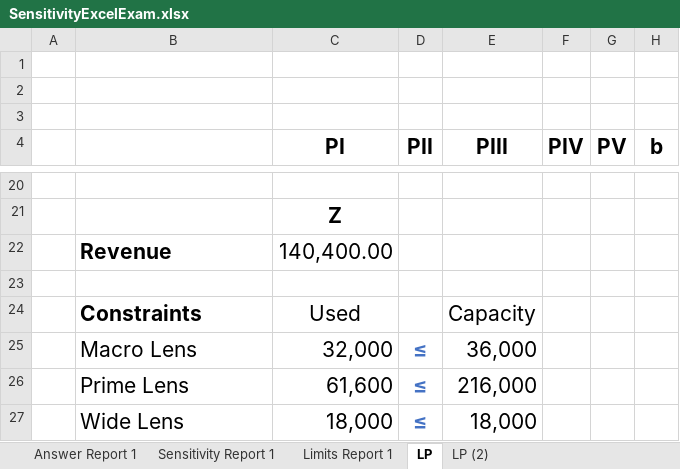
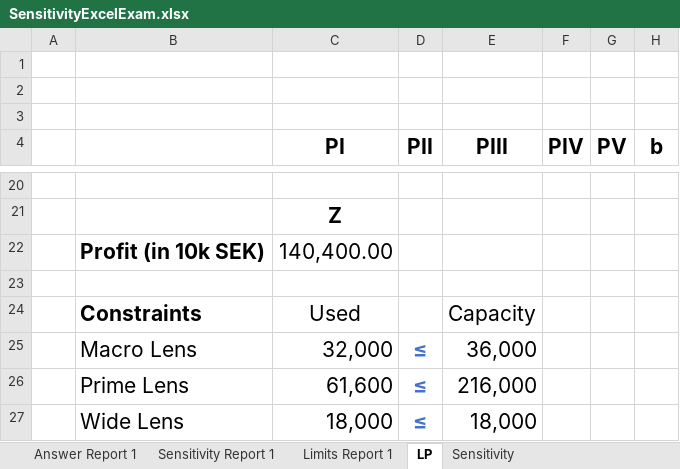
Before and after one commit to nikvogel/SimulationExam, an Excel workbook: OR/SensitivityExcelExam.xlsx, sheet LP, drawn as a sheet; only a part is shown, gaps mark what is left out; values as stored, in another font and other column widths than the file's, no borders; the diff names each change by its address in the sheet, - before the commit and + after, or states it on an @@ line.

```diff
--- a/OR/SensitivityExcelExam.xlsx (sheet LP)
+++ b/OR/SensitivityExcelExam.xlsx (sheet LP)
-sheet tab: LP (2)
+sheet tab: Sensitivity
-B22: Revenue
+B22: Profit (in 10k SEK)
```
Also changed, not shown: sheet Sensitivity, sheet Answer Report 1, sheet Limits Report 1, sheet Sensitivity Report 1, charts or pictures, 1 other file.
